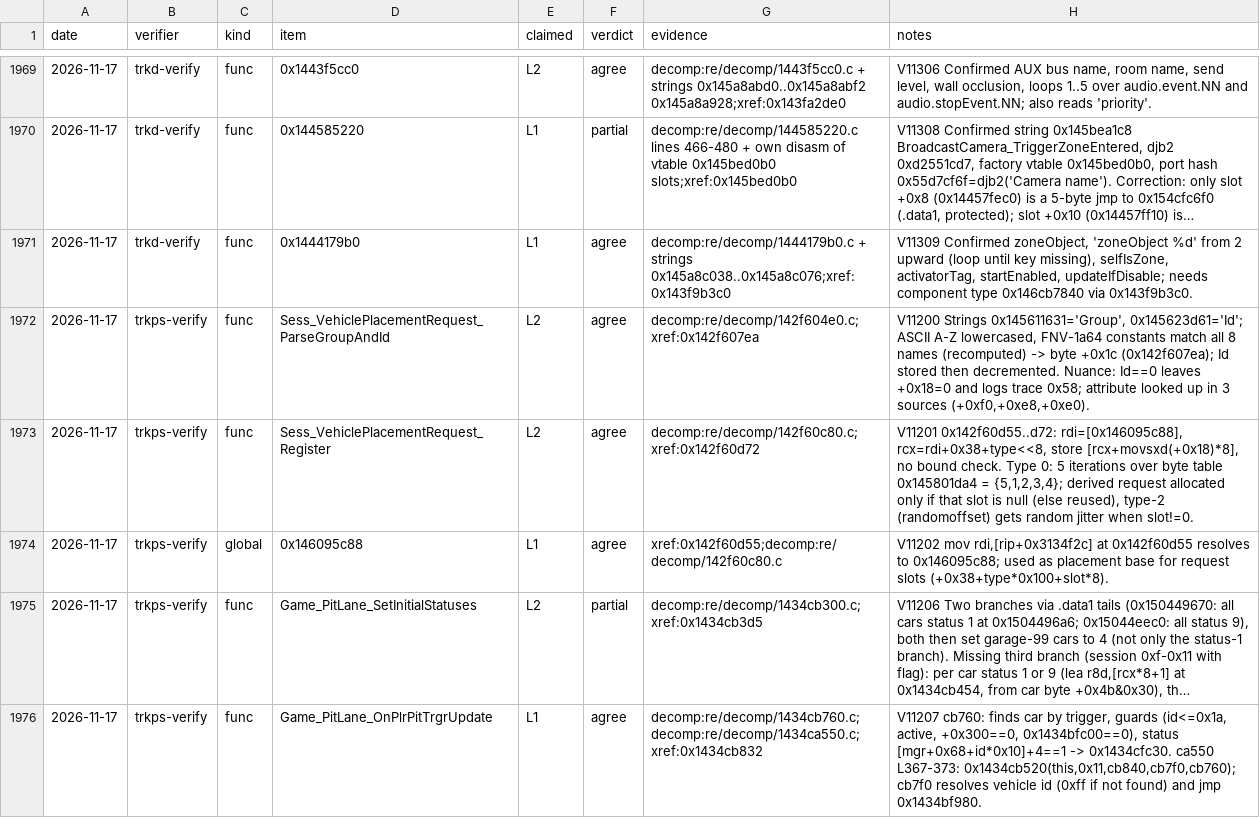
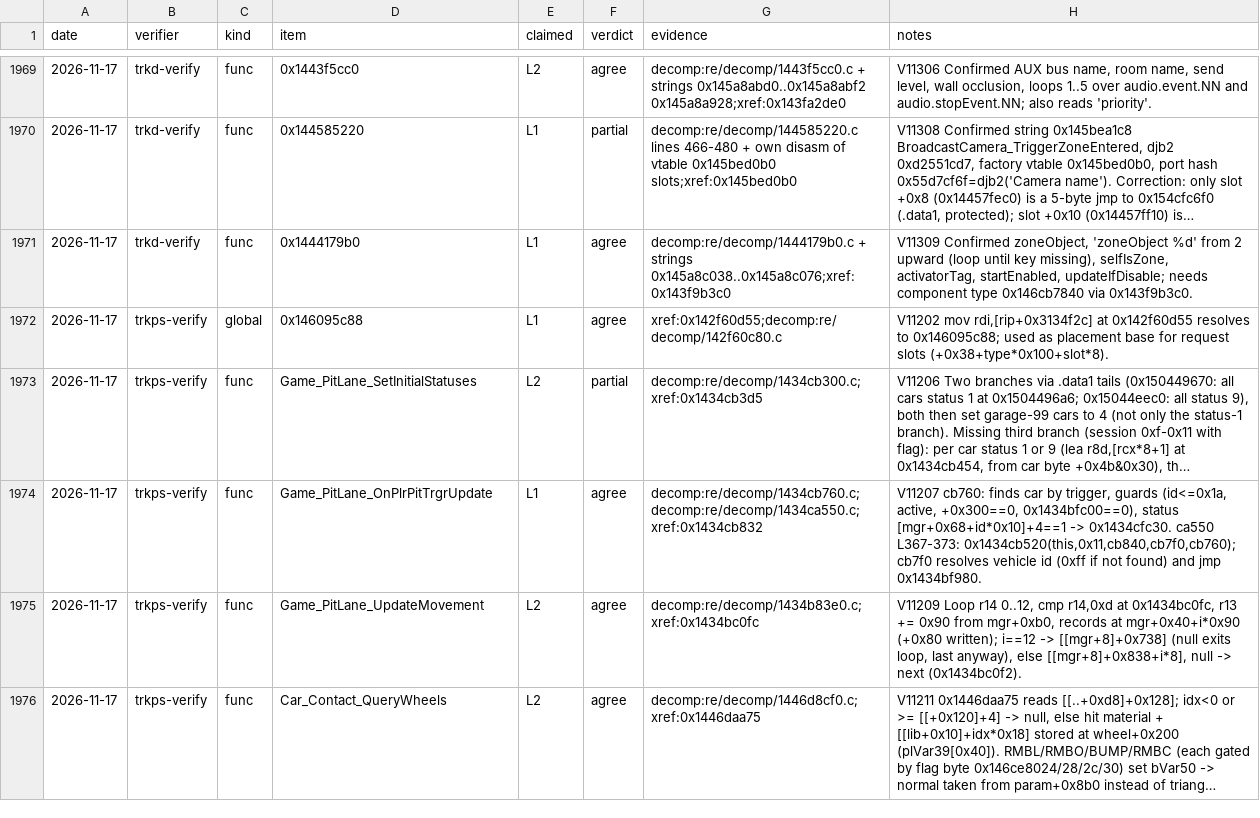
Before and after one commit to Swofty-Developments/SwoftyLauncher, a TSV file: re/db/verify.tsv, drawn as a sheet; only a part is shown, gaps mark what is left out; the shorter side is filled out with more unchanged rows; long unchanged cells end in …; the diff names each change by its address in the sheet, - before the commit and + after, or states it on an @@ line.

Commit message:
refactor(re): move the vehicle placement request register and group parser into records

```diff
--- a/re/db/verify.tsv
+++ b/re/db/verify.tsv
-row 1972: 2026-11-17 | trkps-verify | func | Sess_VehiclePlacementRequest_ParseGroupAndId | L2 | agree | decomp:re/decomp/142f604e0.c;xref:0x142f607ea | V11200 Strings 0x145611631='Group', 0x145623d61='Id'; ASCII A-Z lowercased, FNV-1a64 constants match all 8 names (recomputed) -> byte +0x1c (0x142f607ea); Id stored then decremented. Nuance: Id==0 leaves +0x18=0 and logs trace 0x58; attribute looked up in 3 sources (+0xf0,+0xe8,+0xe0).
-row 1973: 2026-11-17 | trkps-verify | func | Sess_VehiclePlacementRequest_Register | L2 | agree | decomp:re/decomp/142f60c80.c;xref:0x142f60d72 | V11201 0x142f60d55..d72: rdi=[0x146095c88], rcx=rdi+0x38+type<<8, store [rcx+movsxd(+0x18)*8], no bound check. Type 0: 5 iterations over byte table 0x145801da4 = {5,1,2,3,4}; derived request allocated only if that slot is null (else reused), type-2 (randomoffset) gets random jitter when slot!=0.
```
Also changed, not shown: 4 other files.
